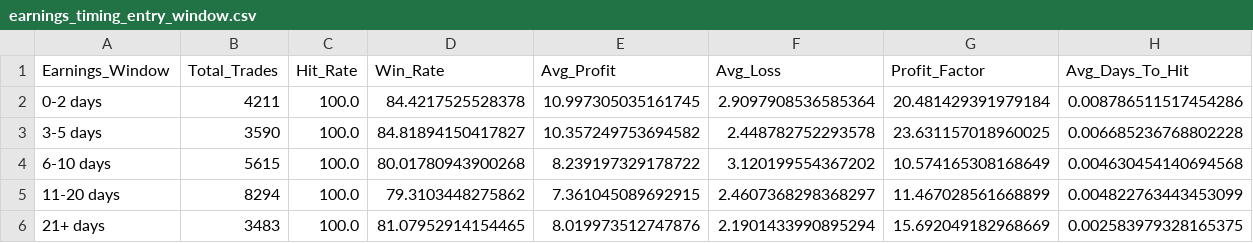
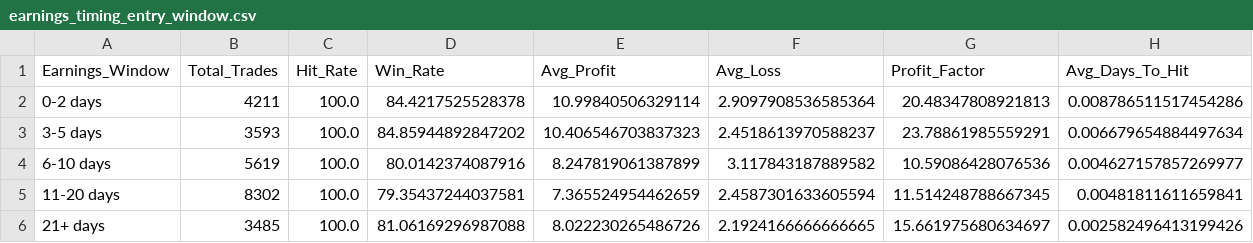
Before and after one commit to TeneikaAskew/stocks, a CSV file: earnings_options_analytics/outputs/csv_reports/earnings_timing_entry_window.csv, drawn as a sheet.

```diff
--- a/earnings_options_analytics/outputs/csv_reports/earnings_timing_entry_window.csv
+++ b/earnings_options_analytics/outputs/csv_reports/earnings_timing_entry_window.csv
@@ -1,6 +1,6 @@
 Earnings_Window,Total_Trades,Hit_Rate,Win_Rate,Avg_Profit,Avg_Loss,Profit_Factor,Avg_Days_To_Hit
-0-2 days,4211,100.0,84.4217525528378,10.997305035161745,2.9097908536585364,20.481429391979184,0.008786511517454286
-3-5 days,3590,100.0,84.81894150417827,10.357249753694582,2.448782752293578,23.631157018960025,0.006685236768802228
-6-10 days,5615,100.0,80.01780943900268,8.239197329178722,3.120199554367202,10.574165308168649,0.004630454140694568
-11-20 days,8294,100.0,79.3103448275862,7.361045089692915,2.4607368298368297,11.467028561668899,0.004822763443453099
-21+ days,3483,100.0,81.07952914154465,8.019973512747876,2.1901433990895294,15.692049182968669,0.002583979328165375
+0-2 days,4211,100.0,84.4217525528378,10.99840506329114,2.9097908536585364,20.48347808921813,0.008786511517454286
+3-5 days,3593,100.0,84.85944892847202,10.406546703837323,2.4518613970588237,23.78861985559291,0.006679654884497634
+6-10 days,5619,100.0,80.0142374087916,8.247819061387899,3.117843187889582,10.59086428076536,0.004627157857269977
+11-20 days,8302,100.0,79.35437244037581,7.365524954462659,2.4587301633605594,11.514248788667345,0.00481811611659841
+21+ days,3485,100.0,81.06169296987088,8.022230265486726,2.1924166666666665,15.661975680634697,0.002582496413199426
```
Also changed, not shown: earnings_options_analytics/outputs/csv_reports/earnings_timing_optimal_days.csv, earnings_options_analytics/outputs/csv_reports/holding_period.csv, 26 other files.
